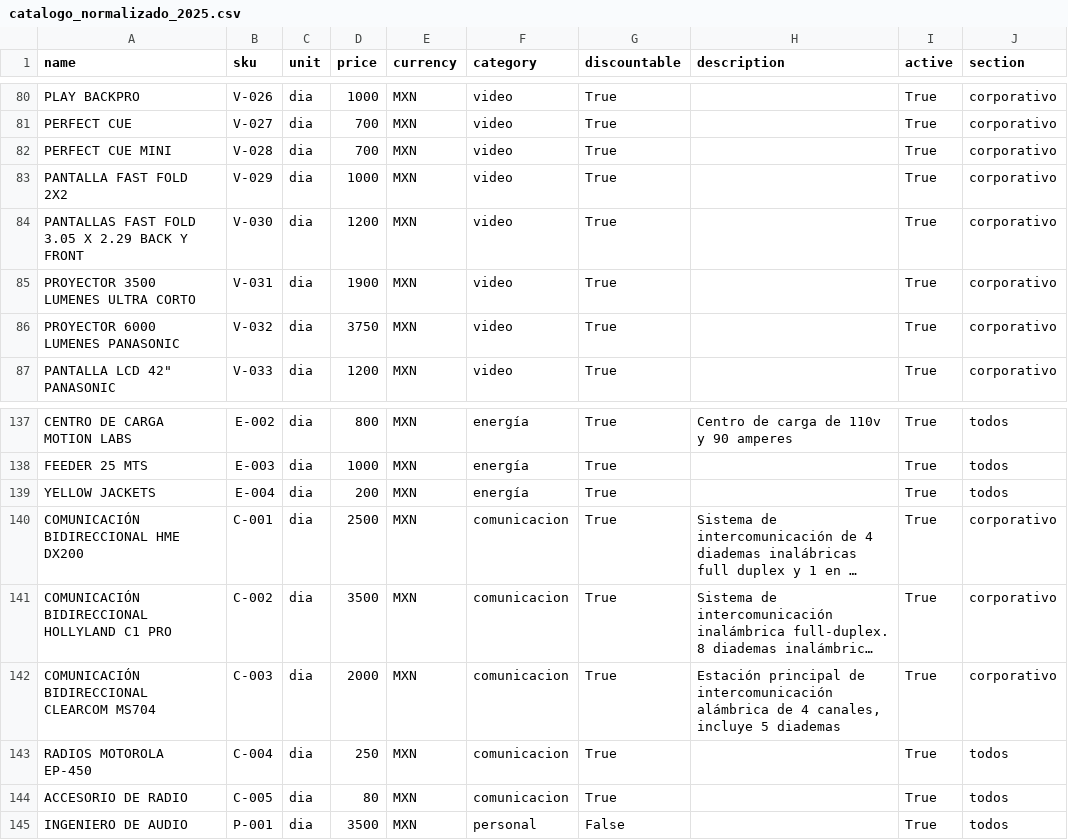
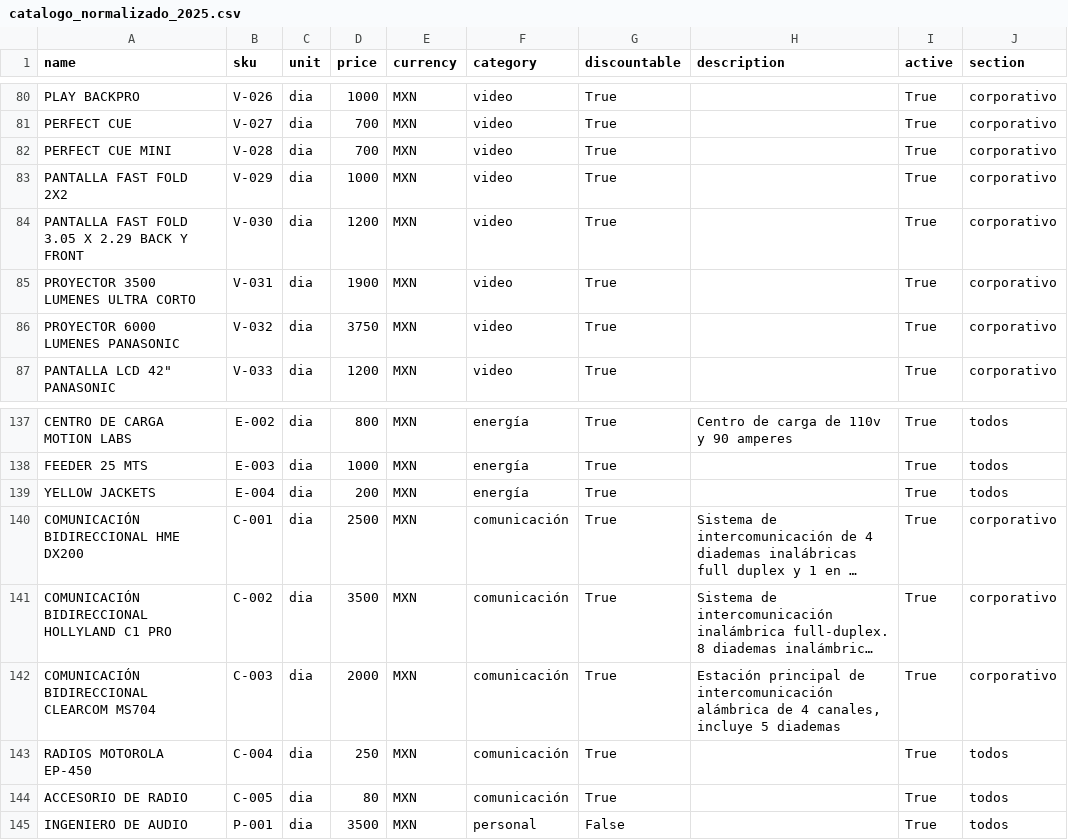
Before and after one commit to Paulgp3/cotizador-local-jp, a CSV file: data/catalogo_normalizado_2025.csv, drawn as a sheet; only a part is shown, gaps mark what is left out; long unchanged cells end in …; the diff names each change by its address in the sheet, - before the commit and + after, or states it on an @@ line.

Commit message:
Update catalogo_normalizado_2025.csv

```diff
--- a/data/catalogo_normalizado_2025.csv
+++ b/data/catalogo_normalizado_2025.csv
-A84 (name): PANTALLAS FAST FOLD 3.05 X 2.29 BACK Y FRONT
+A84 (name): PANTALLA FAST FOLD 3.05 X 2.29 BACK Y FRONT
-F140:F144 (category): comunicacion
+F140:F144 (category): comunicación
```
